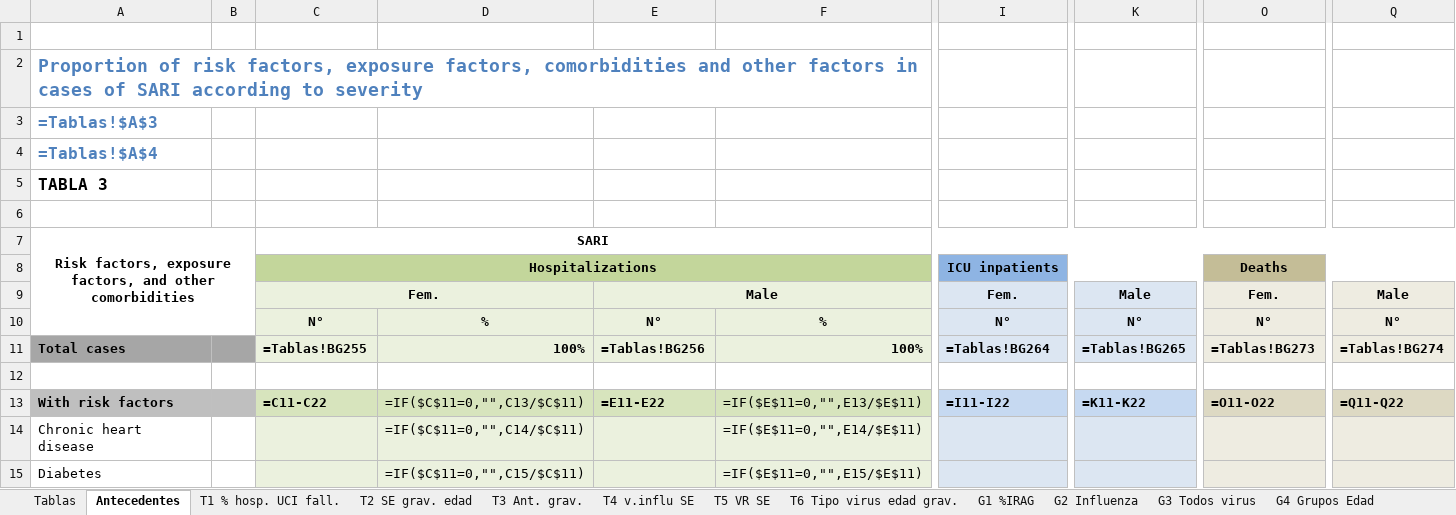
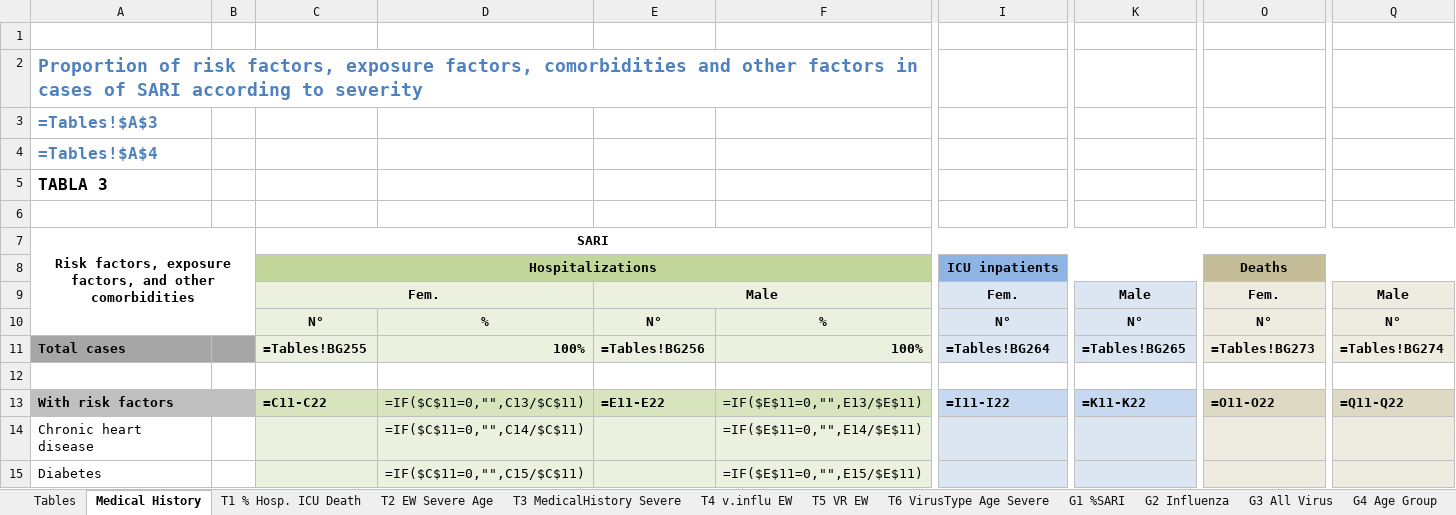
Before and after one commit to aguilarcar2/PAHOFLU_INT, an Excel workbook: Template/Export/Sari_R6_119.xlsx, sheet Medical History, drawn as a sheet; only a part is shown, gaps mark what is left out; values as stored, in another font and other column widths than the file's, no borders; formulas are shown in place of their values; the diff names each change by its address in the sheet, - before the commit and + after, or states it on an @@ line.

```diff
--- a/Template/Export/Sari_R6_119.xlsx (sheet Medical History)
+++ b/Template/Export/Sari_R6_119.xlsx (sheet Medical History)
-sheet tab: Tablas
+sheet tab: Tables
-sheet tab: Antecedentes
+sheet tab: Medical History
-sheet tab: T1 % hosp. UCI fall.
+sheet tab: T1 % Hosp. ICU Death
-sheet tab: T2 SE grav. edad
+sheet tab: T2 EW Severe Age
-sheet tab: T3 Ant. grav.
+sheet tab: T3 MedicalHistory Severe
-sheet tab: T4 v.influ SE
+sheet tab: T4 v.influ EW
-sheet tab: T5 VR SE
+sheet tab: T5 VR EW
-sheet tab: T6 Tipo virus edad grav.
+sheet tab: T6 VirusType Age Severe
-sheet tab: G1 %IRAG
+sheet tab: G1 %SARI
-sheet tab: G3 Todos virus
+sheet tab: G3 All Virus
-sheet tab: G4 Grupos Edad
+sheet tab: G4 Age Group
-A3: =Tablas!$A$3
+A3: =Tables!$A$3
-A4: =Tablas!$A$4
+A4: =Tables!$A$4
-C11: =Tablas!BG255
+C11: =Tables!BG255
-E11: =Tablas!BG256
+E11: =Tables!BG256
-I11: =Tablas!BG264
+I11: =Tables!BG264
-K11: =Tablas!BG265
+K11: =Tables!BG265
-O11: =Tablas!BG273
+O11: =Tables!BG273
-Q11: =Tablas!BG274
+Q11: =Tables!BG274
```
Also changed, not shown: sheet T2 EW Severe Age, sheet T3 MedicalHistory Severe, sheet T5 VR EW, sheet T4 v.influ EW, sheet T1 % Hosp. ICU Death, sheet T6 VirusType Age Severe, 5 more sheets, other sheet tabs, charts or pictures, Template/Export/MuestrasLab_17.xlsx, Template/Export/Sari_Cases_119.xlsx, 3 other files.
